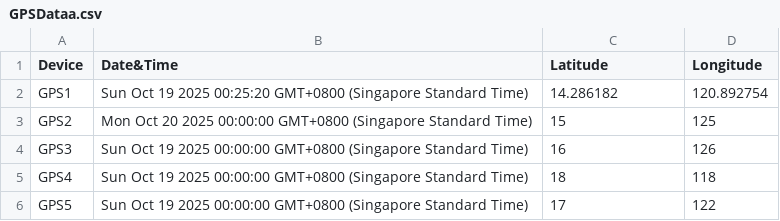
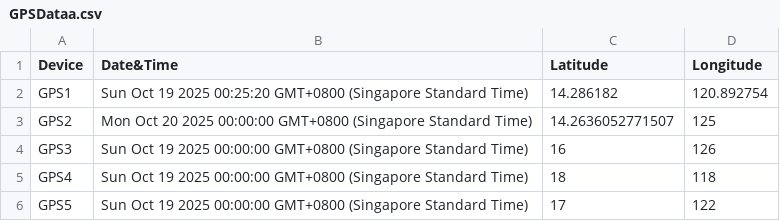
Before and after one commit to johnK014/gpsdata, a CSV file: GPSDataa.csv, drawn as a sheet.

Commit message:
Update CSV from Google Sheets

```diff
--- a/GPSDataa.csv
+++ b/GPSDataa.csv
@@ -2,3 +2,3 @@ Device,Date&Time,Latitude,Longitude
 GPS1,Sun Oct 19 2025 00:25:20 GMT+0800 (Singapore Standard Time),14.286182,120.892754
-GPS2,Mon Oct 20 2025 00:00:00 GMT+0800 (Singapore Standard Time),15,125
+GPS2,Mon Oct 20 2025 00:00:00 GMT+0800 (Singapore Standard Time),14.2636052771507,125
 GPS3,Sun Oct 19 2025 00:00:00 GMT+0800 (Singapore Standard Time),16,126
```
